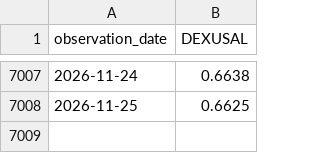
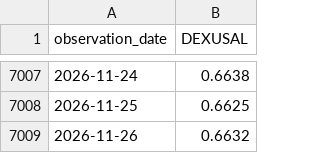
Before and after one commit to tblackfd/cvx-price, a CSV file: DEXUSAL.csv, drawn as a sheet; only a part is shown, gaps mark what is left out.

```diff
--- a/DEXUSAL.csv
+++ b/DEXUSAL.csv
@@ -7008 +7008,2 @@ observation_date,DEXUSAL
 2026-11-25,0.6625
+2026-11-26,0.6632
```
Also changed, not shown: 1 other file.
